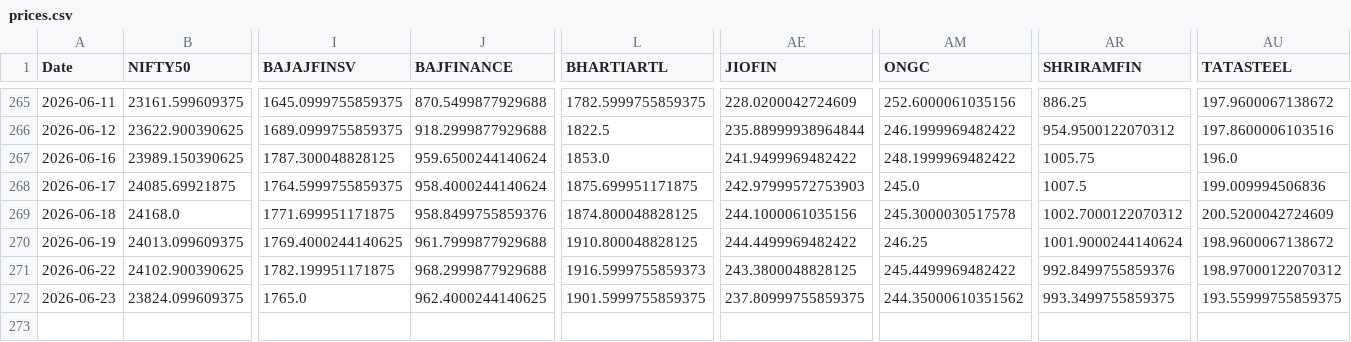
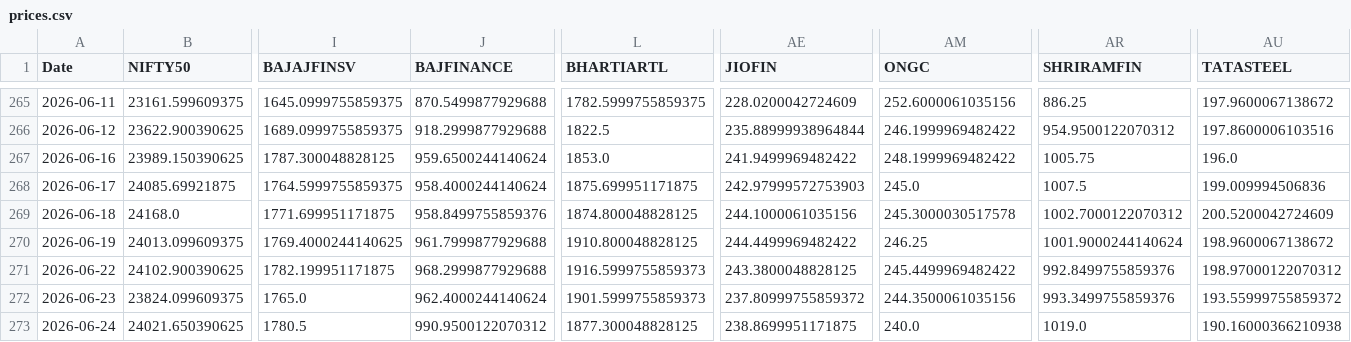
Before and after one commit to varshu22/relative-rotational-graph, a CSV file: prices.csv, drawn as a sheet; only a part is shown, gaps mark what is left out; rows hold the shown columns only; the diff names each change by its address in the sheet, - before the commit and + after, or states it on an @@ line.

```diff
--- a/prices.csv
+++ b/prices.csv
-J272 (BAJFINANCE): 962.4000244140625
+J272 (BAJFINANCE): 962.4000244140624
-L272 (BHARTIARTL): 1901.5999755859375
+L272 (BHARTIARTL): 1901.5999755859373
-AE272 (JIOFIN): 237.80999755859375
+AE272 (JIOFIN): 237.80999755859372
-AM272 (ONGC): 244.35000610351562
+AM272 (ONGC): 244.3500061035156
-AR272 (SHRIRAMFIN): 993.3499755859375
+AR272 (SHRIRAMFIN): 993.3499755859376
-AU272 (TATASTEEL): 193.55999755859375
+AU272 (TATASTEEL): 193.55999755859372
+row 273: 2026-06-24 | 24021.650390625 | 1780.5 | 990.9500122070312 | 1877.300048828125 | 238.8699951171875 | 240.0 | 1019.0 | 190.16000366210938
```
Also changed, not shown: 1 other file.
